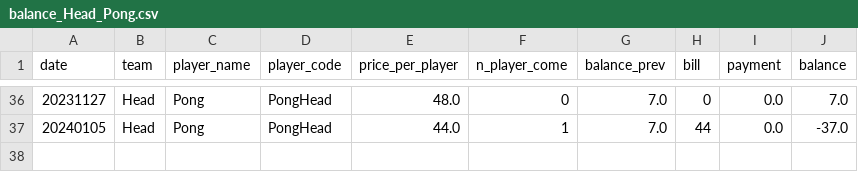
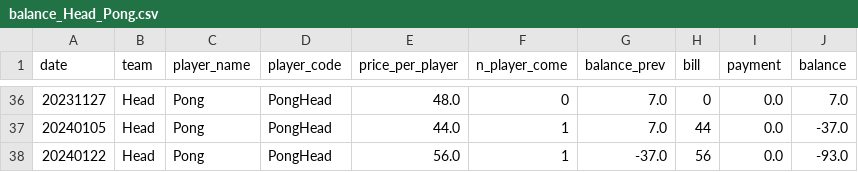
Before and after one commit to BenzSSuk/badminton-payment, a CSV file: account/by_player/Head/balance_Head_Pong.csv, drawn as a sheet; only a part is shown, gaps mark what is left out; the diff names each change by its address in the sheet, - before the commit and + after, or states it on an @@ line.

```diff
--- a/account/by_player/Head/balance_Head_Pong.csv
+++ b/account/by_player/Head/balance_Head_Pong.csv
+row 38: 20240122 | Head | Pong | PongHead | 56.0 | 1 | -37.0 | 56 | 0.0 | -93.0
```
Also changed, not shown: account/by_player/Dev/balance_Dev_Arram.csv, account/by_player/IoT/balance_IoT_Boat.csv, 22 other files.
